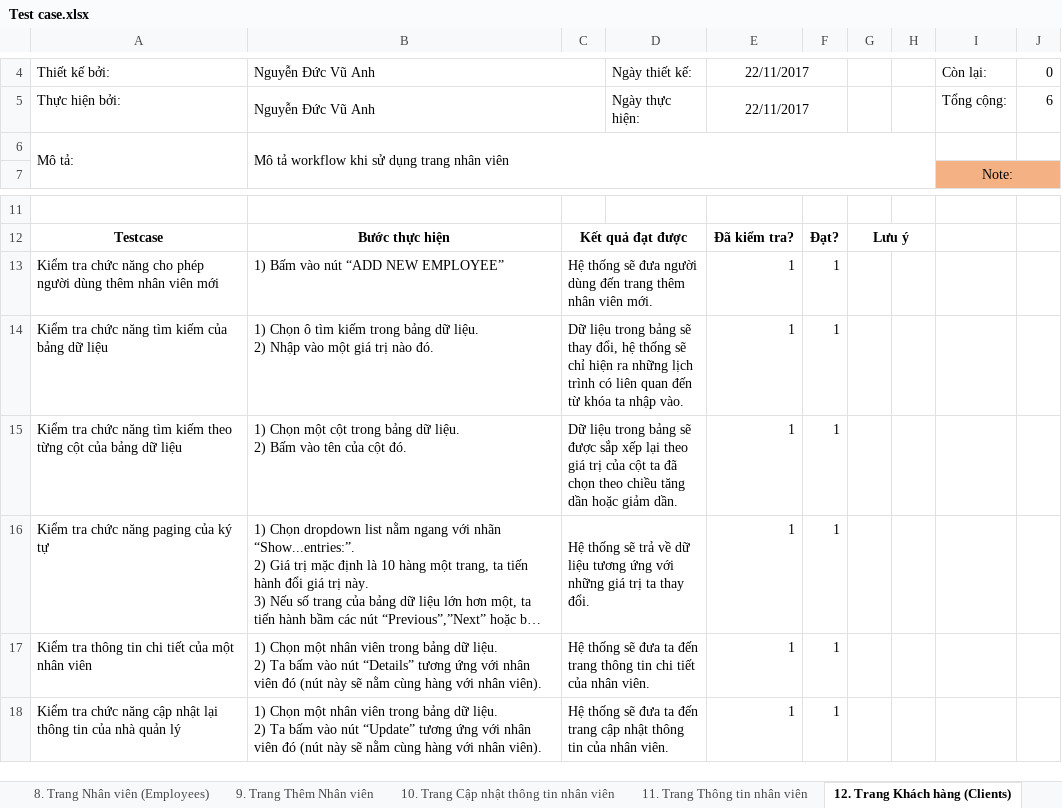
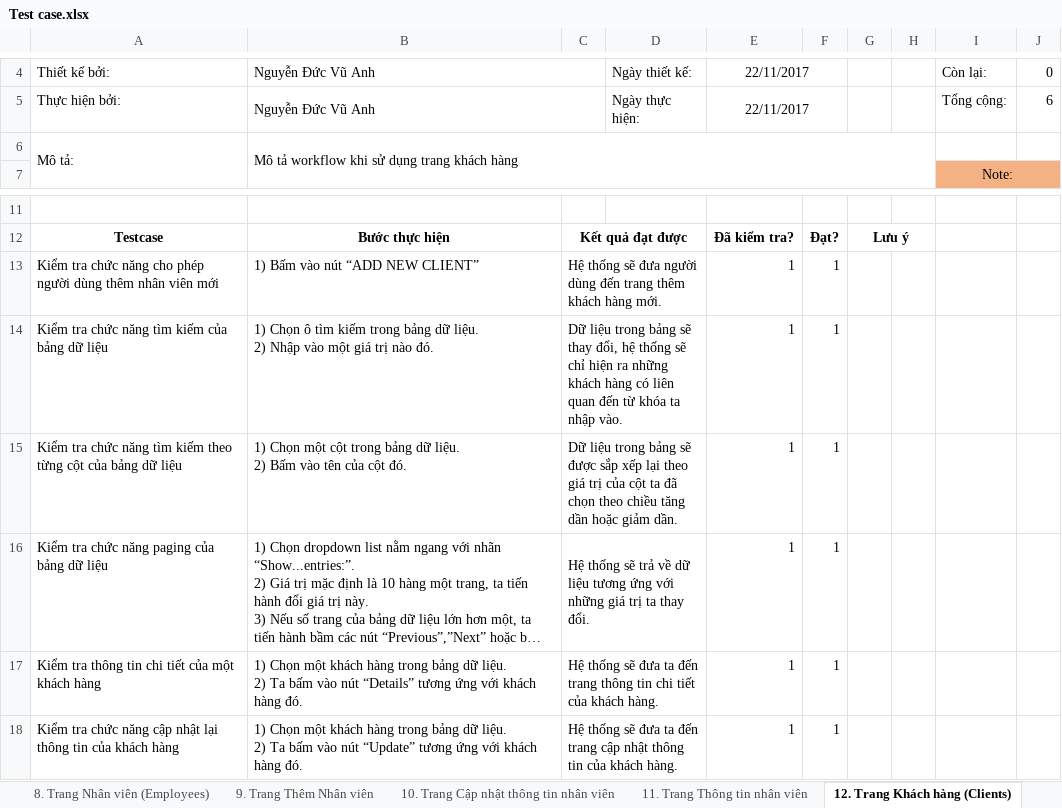
Before and after one commit to VuAnhNguyenDuc/lvtn_server, an Excel workbook: Test case.xlsx, sheet 12. Trang Khách hàng (Clients), drawn as a sheet; only a part is shown, gaps mark what is left out; long unchanged cells end in …; values as stored, in another font and other column widths than the file's, no borders; ↵ is a line break in a cell; the diff names each change by its address in the sheet, - before the commit and + after, or states it on an @@ line.

```diff
--- a/Test case.xlsx (sheet 12. Trang Khách hàng (Clients))
+++ b/Test case.xlsx (sheet 12. Trang Khách hàng (Clients))
-B6: Mô tả workflow khi sử dụng trang nhân viên
+B6: Mô tả workflow khi sử dụng trang khách hàng
-B13: 1) Bấm vào nút “ADD NEW EMPLOYEE”
+B13: 1) Bấm vào nút “ADD NEW CLIENT”
-C13: …trang thêm nhân viên mới.
+C13: …trang thêm khách hàng mới.
-C14: …ra những lịch trình có liên…
+C14: …ra những khách hàng có liên…
-A16: Kiểm tra chức năng paging của ký tự
+A16: Kiểm tra chức năng paging của bảng dữ liệu
-A17: …của một nhân viên
+A17: …của một khách hàng
-B17: …Chọn một nhân viên trong bảng dữ liệu. ↵ 2) Ta bấm vào nút “Details” tương ứng với nhân viên đó (nút này sẽ nằm cùng hàng với nhân viên).
+B17: …Chọn một khách hàng trong bảng dữ liệu. ↵ 2) Ta bấm vào nút “Details” tương ứng với khách hàng đó.
-C17: …tiết của nhân viên.
+C17: …tiết của khách hàng.
-A18: …tin của nhà quản lý
+A18: …tin của khách hàng
-B18: …Chọn một nhân viên trong bảng dữ liệu. ↵ 2) Ta bấm vào nút “Update” tương ứng với nhân viên đó (nút này sẽ nằm cùng hàng với nhân viên).
+B18: …Chọn một khách hàng trong bảng dữ liệu. ↵ 2) Ta bấm vào nút “Update” tương ứng với khách hàng đó.
-C18: …tin của nhân viên.
+C18: …tin của khách hàng.
```
Also changed, not shown: sheet 10. Trang Cập nhật thông tin nhân viên, sheet 6. Trang Cập nhật thông tin Người quản lý, sheet 11. Trang Thông tin nhân viên, 6 other files.
